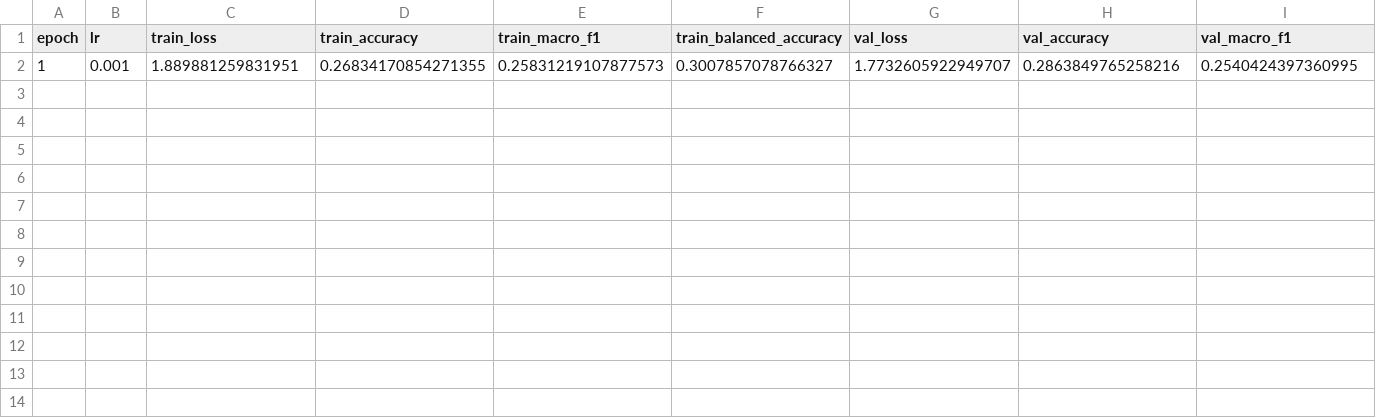
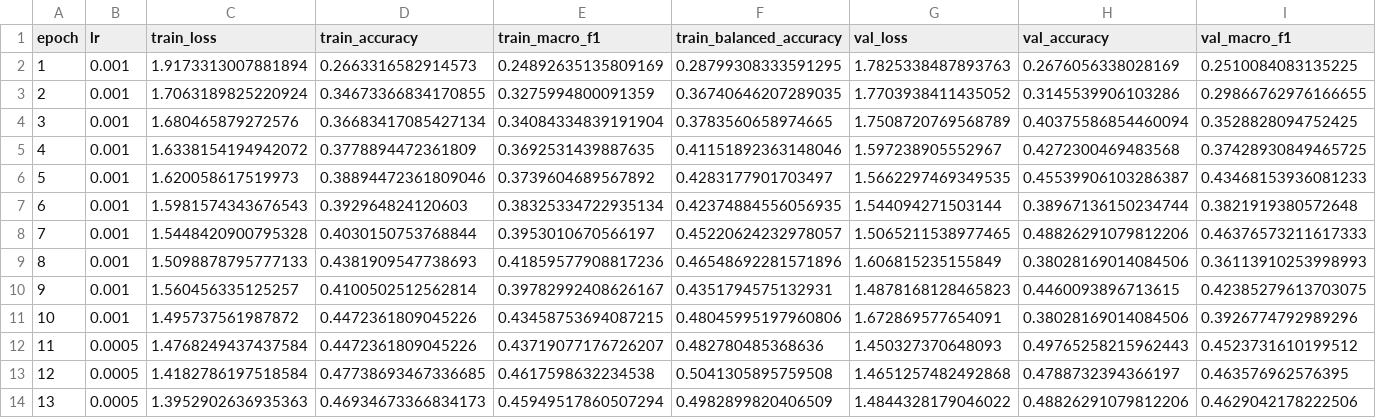
Before and after one commit to Anahit-Israelyan/painting-style-classification, a CSV file: outputs/simple_cnn_training_history.csv, drawn as a sheet; only a part is shown; removed rows and columns are numbered as before the commit, all else as after; rows hold the shown columns only; the diff names each change by its address in the sheet, - before the commit and + after, or states it on an @@ line.

Commit message:
fix(outputs): update simple_cnn_training_history.csv

```diff
--- a/outputs/simple_cnn_training_history.csv
+++ b/outputs/simple_cnn_training_history.csv
-row 2: 1 | 0.001 | 1.889881259831951 | 0.26834170854271355 | 0.25831219107877573 | 0.3007857078766327 | 1.7732605922949707 | 0.2863849765258216 | 0.2540424397360995
+row 2: 1 | 0.001 | 1.9173313007881894 | 0.2663316582914573 | 0.24892635135809169 | 0.28799308333591295 | 1.7825338487893763 | 0.2676056338028169 | 0.2510084083135225
+row 3: 2 | 0.001 | 1.7063189825220924 | 0.34673366834170855 | 0.3275994800091359 | 0.36740646207289035 | 1.7703938411435052 | 0.3145539906103286 | 0.29866762976166655
+row 4: 3 | 0.001 | 1.680465879272576 | 0.36683417085427134 | 0.34084334839191904 | 0.3783560658974665 | 1.7508720769568789 | 0.40375586854460094 | 0.3528828094752425
+row 5: 4 | 0.001 | 1.6338154194942072 | 0.3778894472361809 | 0.3692531439887635 | 0.41151892363148046 | 1.597238905552967 | 0.4272300469483568 | 0.37428930849465725
+row 6: 5 | 0.001 | 1.620058617519973 | 0.38894472361809046 | 0.3739604689567892 | 0.4283177901703497 | 1.5662297469349535 | 0.45539906103286387 | 0.43468153936081233
+row 7: 6 | 0.001 | 1.5981574343676543 | 0.392964824120603 | 0.38325334722935134 | 0.42374884556056935 | 1.544094271503144 | 0.38967136150234744 | 0.3821919380572648
+row 8: 7 | 0.001 | 1.5448420900795328 | 0.4030150753768844 | 0.3953010670566197 | 0.45220624232978057 | 1.5065211538977465 | 0.48826291079812206 | 0.46376573211617333
+row 9: 8 | 0.001 | 1.5098878795777133 | 0.4381909547738693 | 0.41859577908817236 | 0.46548692281571896 | 1.606815235155849 | 0.38028169014084506 | 0.36113910253998993
+row 10: 9 | 0.001 | 1.560456335125257 | 0.4100502512562814 | 0.39782992408626167 | 0.4351794575132931 | 1.4878168128465823 | 0.4460093896713615 | 0.42385279613703075
+row 11: 10 | 0.001 | 1.495737561987872 | 0.4472361809045226 | 0.43458753694087215 | 0.48045995197960806 | 1.672869577654091 | 0.38028169014084506 | 0.3926774792989296
+row 12: 11 | 0.0005 | 1.4768249437437584 | 0.4472361809045226 | 0.43719077176726207 | 0.482780485368636 | 1.450327370648093 | 0.49765258215962443 | 0.4523731610199512
+row 13: 12 | 0.0005 | 1.4182786197518584 | 0.47738693467336685 | 0.4617598632234538 | 0.5041305895759508 | 1.4651257482492868 | 0.4788732394366197 | 0.463576962576395
+row 14: 13 | 0.0005 | 1.3952902636935363 | 0.46934673366834173 | 0.45949517860507294 | 0.4982899820406509 | 1.4844328179046022 | 0.48826291079812206 | 0.4629042178222506
```
